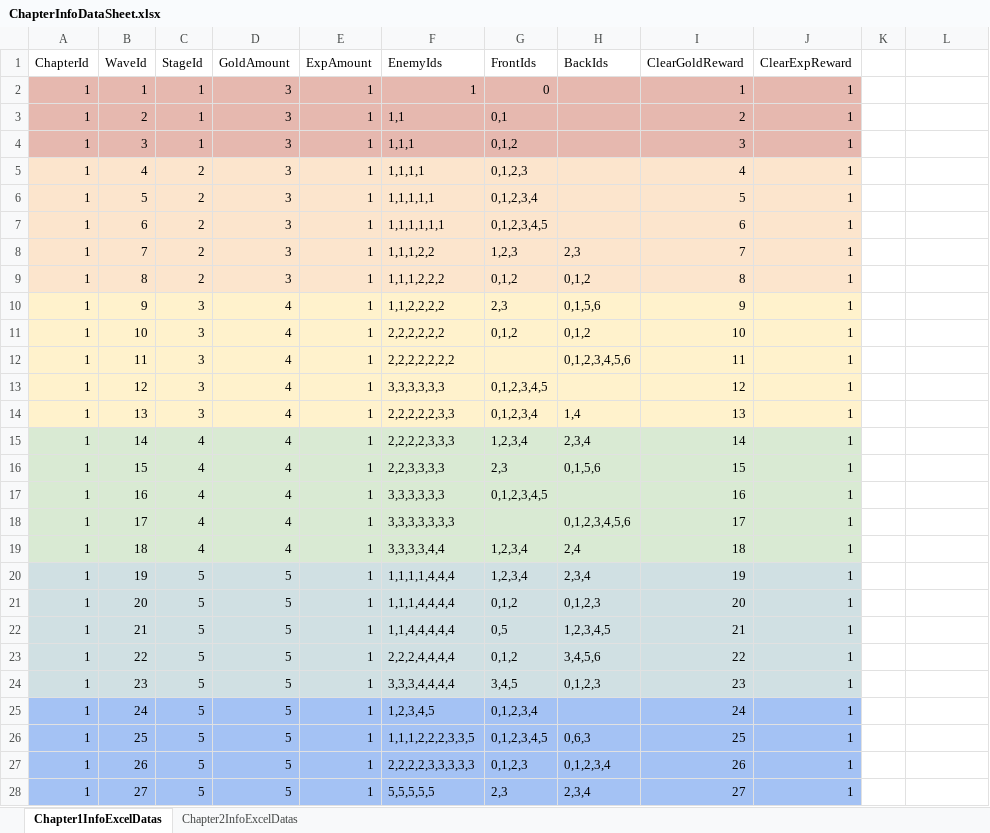
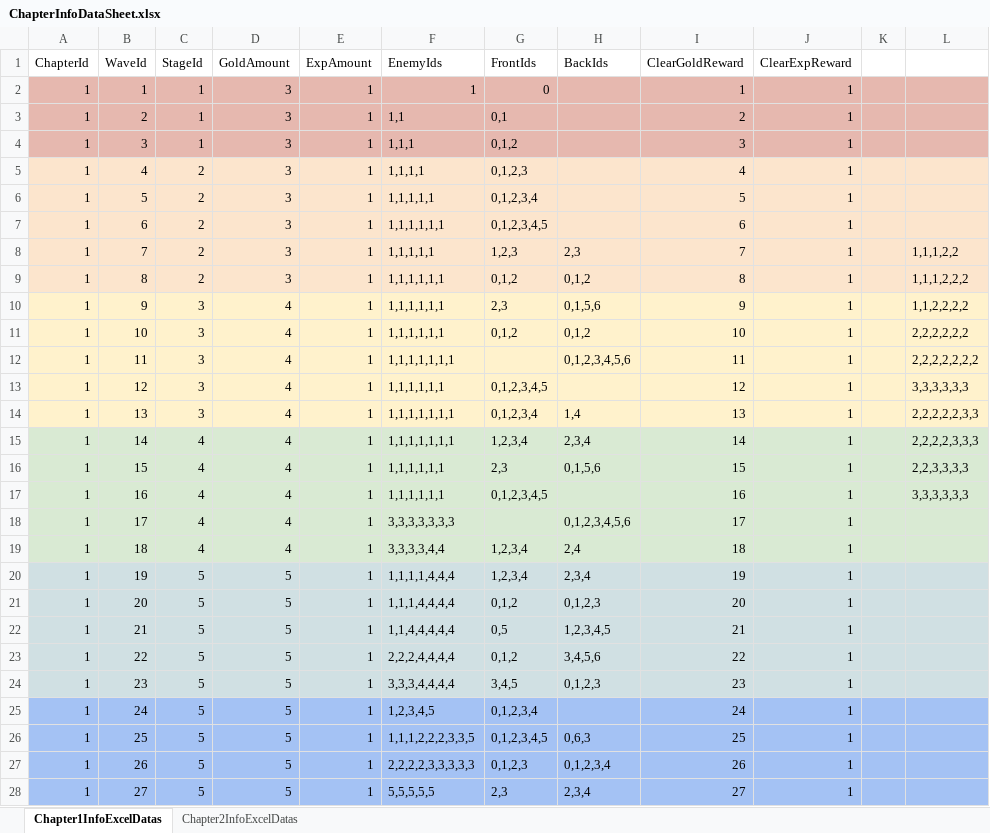
Before and after one commit to jwkim9612/Synergy-Dungeon, an Excel workbook: Assets/Shared/ExcelImporter/Excels/Chapter/ChapterInfoDataSheet.xlsx, sheet Chapter1InfoExcelDatas, drawn as a sheet; only a part is shown; values as stored, in another font and other column widths than the file's, no borders; the diff covers the shown part only; the diff names each change by its address in the sheet, - before the commit and + after, or states it on an @@ line.

```diff
--- a/Assets/Shared/ExcelImporter/Excels/Chapter/ChapterInfoDataSheet.xlsx (sheet Chapter1InfoExcelDatas)
+++ b/Assets/Shared/ExcelImporter/Excels/Chapter/ChapterInfoDataSheet.xlsx (sheet Chapter1InfoExcelDatas)
-K2:L4 fill: none
+K2:L4 fill: #E6B8AF
-K5:L9 fill: none
+K5:L9 fill: #FCE5CD
-F8 (EnemyIds): 1,1,1,2,2
+F8 (EnemyIds): 1,1,1,1,1
-L8: (empty)
+L8: 1,1,1,2,2
-F9 (EnemyIds): 1,1,1,2,2,2
+F9 (EnemyIds): 1,1,1,1,1,1
-L9: (empty)
+L9: 1,1,1,2,2,2
-F10 (EnemyIds): 1,1,2,2,2,2
+F10 (EnemyIds): 1,1,1,1,1,1
-K10:L14 fill: none
+K10:L14 fill: #FFF2CC
-L10: (empty)
+L10: 1,1,2,2,2,2
-F11 (EnemyIds): 2,2,2,2,2,2
+F11 (EnemyIds): 1,1,1,1,1,1
-L11: (empty)
+L11: 2,2,2,2,2,2
-F12 (EnemyIds): 2,2,2,2,2,2,2
+F12 (EnemyIds): 1,1,1,1,1,1,1
-L12: (empty)
+L12: 2,2,2,2,2,2,2
-F13 (EnemyIds): 3,3,3,3,3,3
+F13 (EnemyIds): 1,1,1,1,1,1
-L13: (empty)
+L13: 3,3,3,3,3,3
-F14 (EnemyIds): 2,2,2,2,2,3,3
+F14 (EnemyIds): 1,1,1,1,1,1,1
-L14: (empty)
+L14: 2,2,2,2,2,3,3
-F15 (EnemyIds): 2,2,2,2,3,3,3
+F15 (EnemyIds): 1,1,1,1,1,1,1
-K15:L19 fill: none
+K15:L19 fill: #D9EAD3
-L15: (empty)
+L15: 2,2,2,2,3,3,3
-F16 (EnemyIds): 2,2,3,3,3,3
+F16 (EnemyIds): 1,1,1,1,1,1
-L16: (empty)
+L16: 2,2,3,3,3,3
-F17 (EnemyIds): 3,3,3,3,3,3
+F17 (EnemyIds): 1,1,1,1,1,1
-L17: (empty)
+L17: 3,3,3,3,3,3
-K20:L24 fill: none
+K20:L24 fill: #D0E0E3
-K25:L28 fill: none
+K25:L28 fill: #A4C2F4
```
Also changed, not shown: cell formats elsewhere in this sheet, Assets/Shared/ExcelImporter/Excels/Chapter/ChapterDataSheet.xlsx, Assets/Shared/ExcelImporter/Excels/Enemy/EnemyDataSheet.xlsx, 19 other files.
